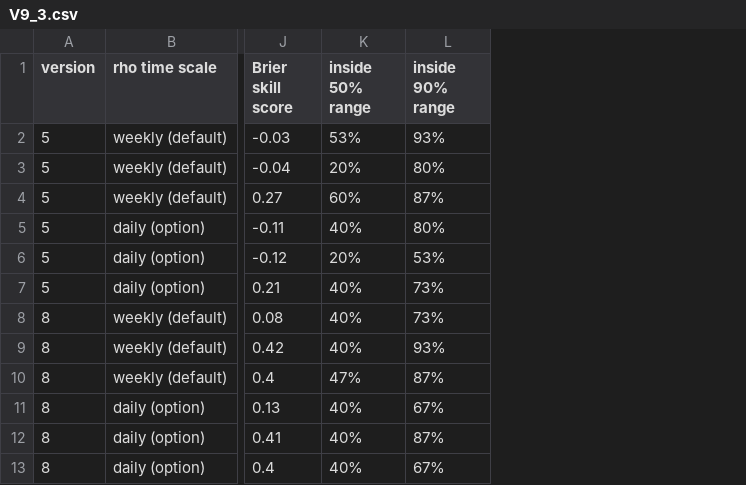
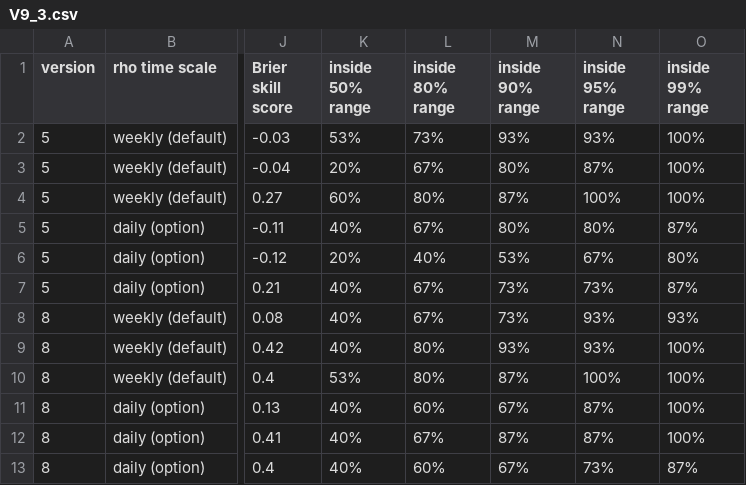
Before and after one commit to LukeAFullard/pyair2stream, a CSV file: validation/results/V9_3.csv, drawn as a sheet; only a part is shown, gaps mark what is left out; the diff names each change by its address in the sheet, - before the commit and + after, or states it on an @@ line.

```diff
--- a/validation/results/V9_3.csv
+++ b/validation/results/V9_3.csv
+column L (inside 80% range), rows 2-13: 73% | 67% | 80% | 67% | 40% | 67% | 67% | 80% | 80% | 60% | 67% | 60%
+column N (inside 95% range), rows 2-13: 93% | 87% | 100% | 80% | 67% | 73% | 93% | 93% | 100% | 87% | 87% | 73%
+column O (inside 99% range), rows 2-13: 100% | 100% | 100% | 87% | 80% | 87% | 93% | 100% | 100% | 100% | 100% | 87%
-K10 (inside 50% range): 47%
+K10 (inside 50% range): 53%
```
Also changed, not shown: validation/results/V10_1.csv, validation/results/V2_7.csv, 46 other files.
